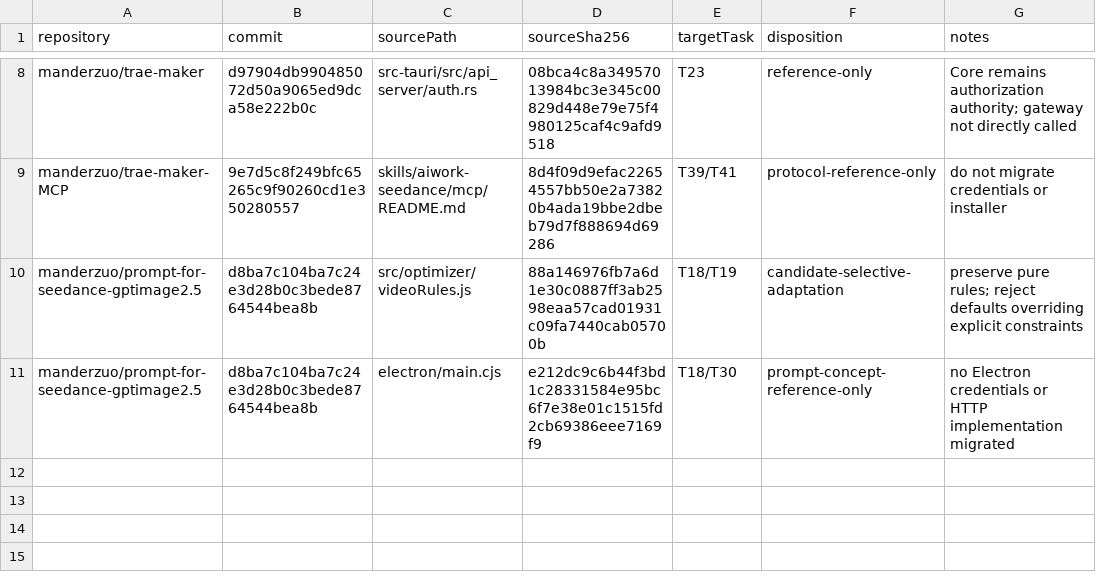
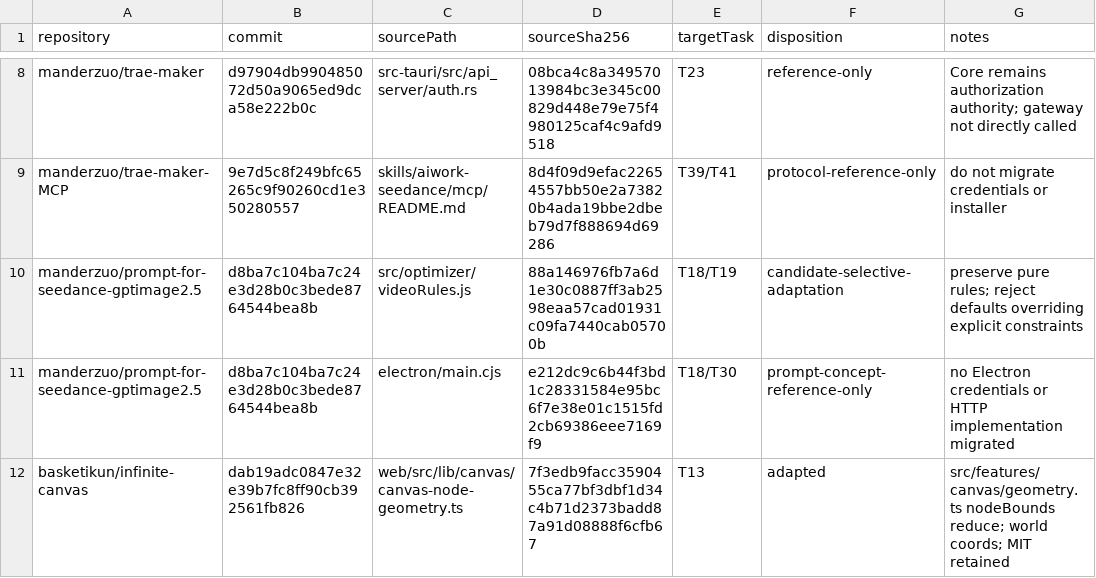
Before and after one commit to manderzuo/video-maker, a CSV file: docs/review/reuse-ledger.csv, drawn as a sheet; only a part is shown, gaps mark what is left out; the diff names each change by its address in the sheet, - before the commit and + after, or states it on an @@ line.

Commit message:
feat(t13): canvas viewport and guarded graph editing

```diff
--- a/docs/review/reuse-ledger.csv
+++ b/docs/review/reuse-ledger.csv
+row 12: basketikun/infinite-canvas | dab19adc0847e32e39b7fc8ff90cb392561fb826 | web/src/lib/canvas/canvas-node-geometry.ts | 7f3edb9facc3590455ca77bf3dbf1d34c4b71d2373badd87a91d08888f6cfb67 | T13 | adapted | src/features/canvas/geometry.ts nodeBounds reduce; world coords; MIT retained
```
Also changed, not shown: 37 other files.
